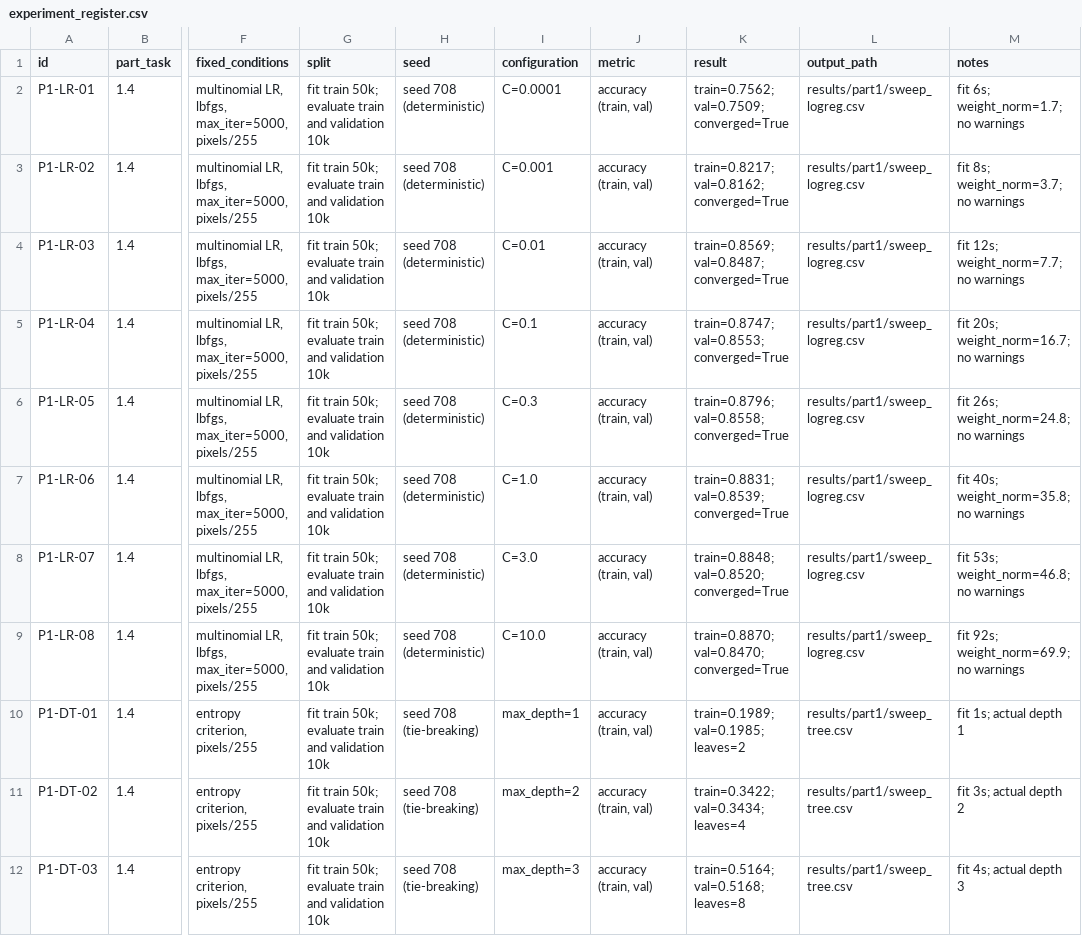
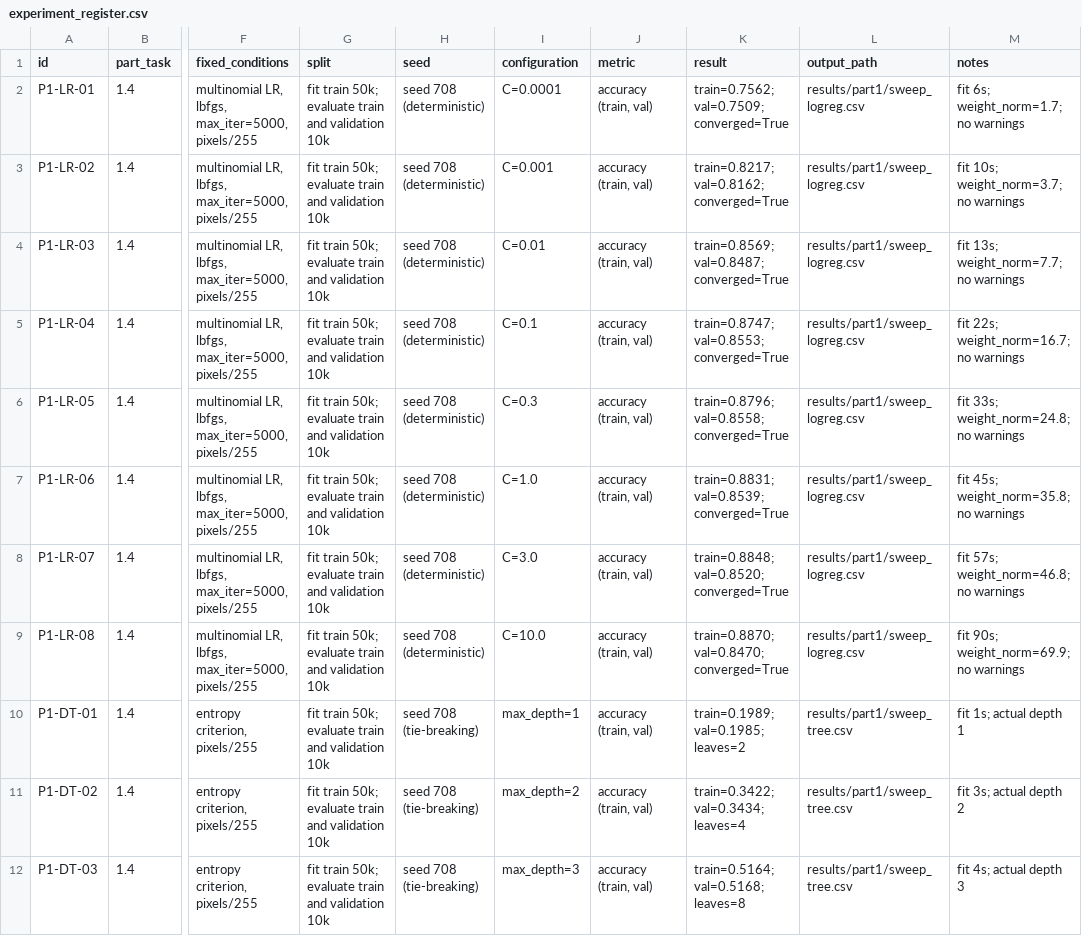
Before and after one commit to gulcinomercik/ecs708-fashion-mnist, a CSV file: results/experiment_register.csv, drawn as a sheet; only a part is shown, gaps mark what is left out; the diff covers the shown part only; the diff names each change by its address in the sheet, - before the commit and + after, or states it on an @@ line.

```diff
--- a/results/experiment_register.csv
+++ b/results/experiment_register.csv
-M3 (notes): fit 8s; weight_norm=3.7; no warnings
+M3 (notes): fit 10s; weight_norm=3.7; no warnings
-M4 (notes): fit 12s; weight_norm=7.7; no warnings
+M4 (notes): fit 13s; weight_norm=7.7; no warnings
-M5 (notes): fit 20s; weight_norm=16.7; no warnings
+M5 (notes): fit 22s; weight_norm=16.7; no warnings
-M6 (notes): fit 26s; weight_norm=24.8; no warnings
+M6 (notes): fit 33s; weight_norm=24.8; no warnings
-M7 (notes): fit 40s; weight_norm=35.8; no warnings
+M7 (notes): fit 45s; weight_norm=35.8; no warnings
-M8 (notes): fit 53s; weight_norm=46.8; no warnings
+M8 (notes): fit 57s; weight_norm=46.8; no warnings
-M9 (notes): fit 92s; weight_norm=69.9; no warnings
+M9 (notes): fit 90s; weight_norm=69.9; no warnings
```
Also changed, not shown: 9 edited cells elsewhere in this file, results/part1/runtimes_part1.csv, results/part1/sweep_logreg.csv, 4 other files.
